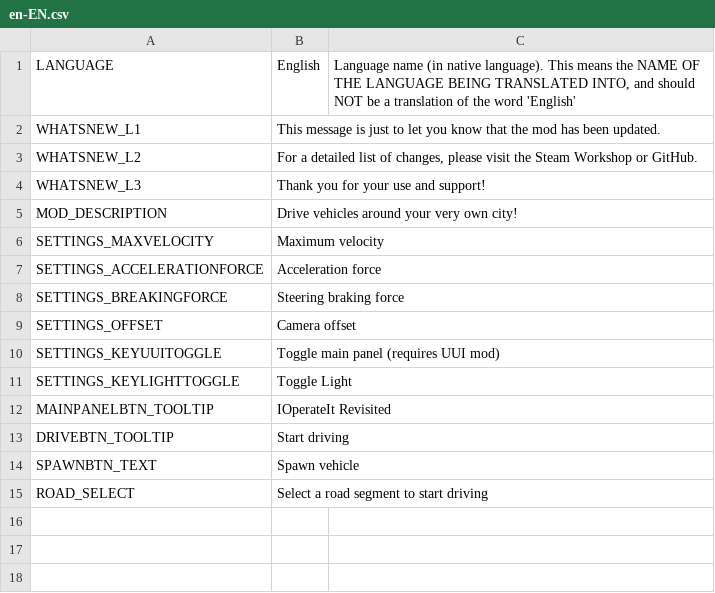
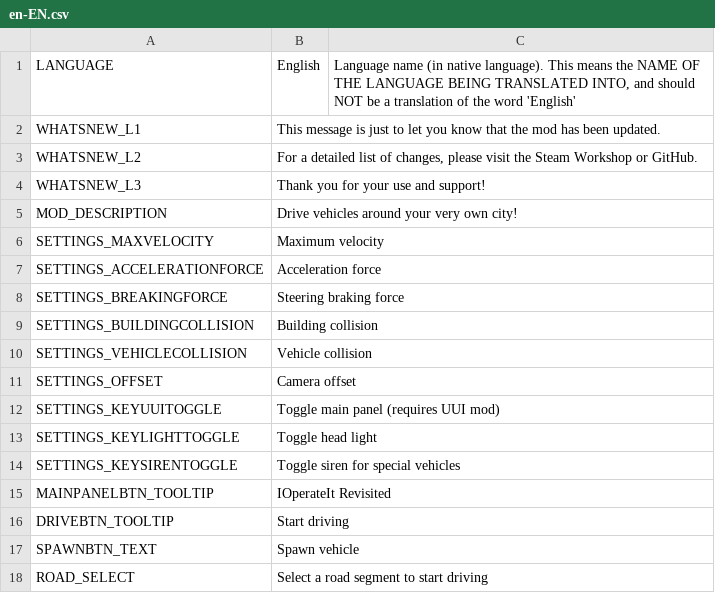
Before and after one commit to will258012/IOperateItRevisited, a CSV file: IOperateIt/Translations/en-EN.csv, drawn as a sheet.

```diff
--- a/IOperateIt/Translations/en-EN.csv
+++ b/IOperateIt/Translations/en-EN.csv
@@ -8,5 +8,8 @@ SETTINGS_ACCELERATIONFORCE,Acceleration force
 SETTINGS_BREAKINGFORCE,Steering braking force
+SETTINGS_BUILDINGCOLLISION,Building collision
+SETTINGS_VEHICLECOLLISION,Vehicle collision
 SETTINGS_OFFSET,Camera offset
 SETTINGS_KEYUUITOGGLE,Toggle main panel (requires UUI mod)
-SETTINGS_KEYLIGHTTOGGLE,Toggle Light
+SETTINGS_KEYLIGHTTOGGLE,Toggle head light
+SETTINGS_KEYSIRENTOGGLE,Toggle siren for special vehicles
 MAINPANELBTN_TOOLTIP,IOperateIt Revisited
```
Also changed, not shown: IOperateIt/Translations/zh-CN.csv, 5 other files.
